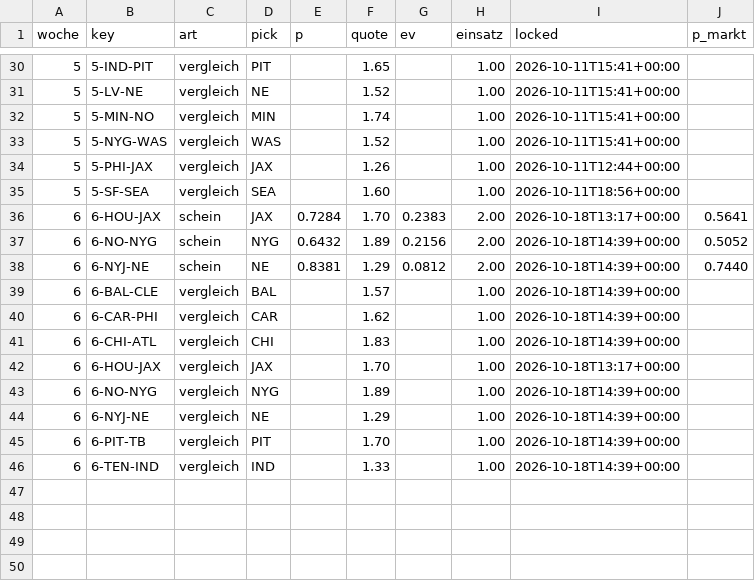
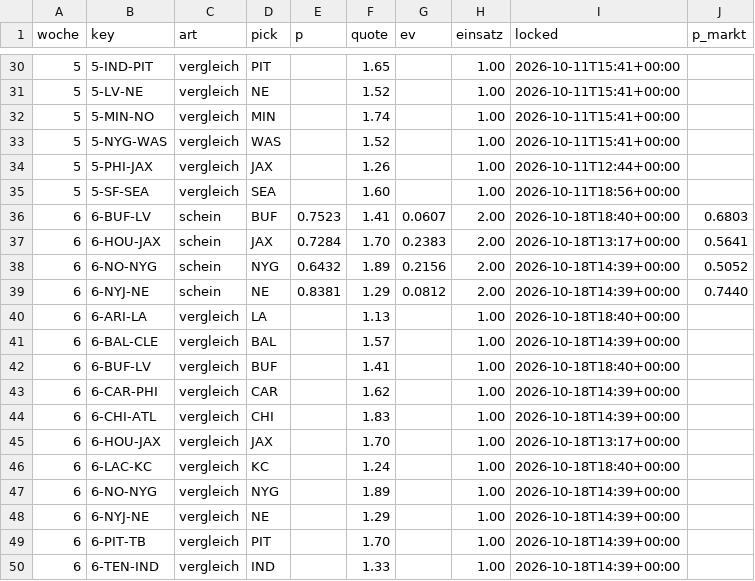
Before and after one commit to Cako18/gridiron-data, a CSV file: data/schein_protokoll.csv, drawn as a sheet; only a part is shown, gaps mark what is left out; the diff names each change by its address in the sheet, - before the commit and + after, or states it on an @@ line.

```diff
--- a/data/schein_protokoll.csv
+++ b/data/schein_protokoll.csv
+row 36: 6 | 6-BUF-LV | schein | BUF | 0.7523 | 1.41 | 0.0607 | 2.00 | 2026-10-18T18:40+00:00 | 0.6803
+row 40: 6 | 6-ARI-LA | vergleich | LA |  | 1.13 |  | 1.00 | 2026-10-18T18:40+00:00
+row 42: 6 | 6-BUF-LV | vergleich | BUF |  | 1.41 |  | 1.00 | 2026-10-18T18:40+00:00
+row 46: 6 | 6-LAC-KC | vergleich | KC |  | 1.24 |  | 1.00 | 2026-10-18T18:40+00:00
```
Also changed, not shown: data/ki_protokoll.csv, data/line_history.csv, 2 other files.
